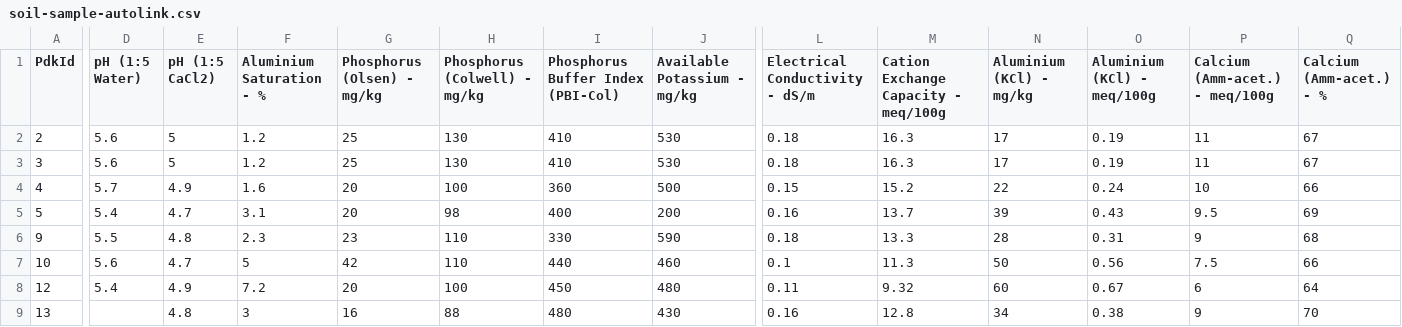
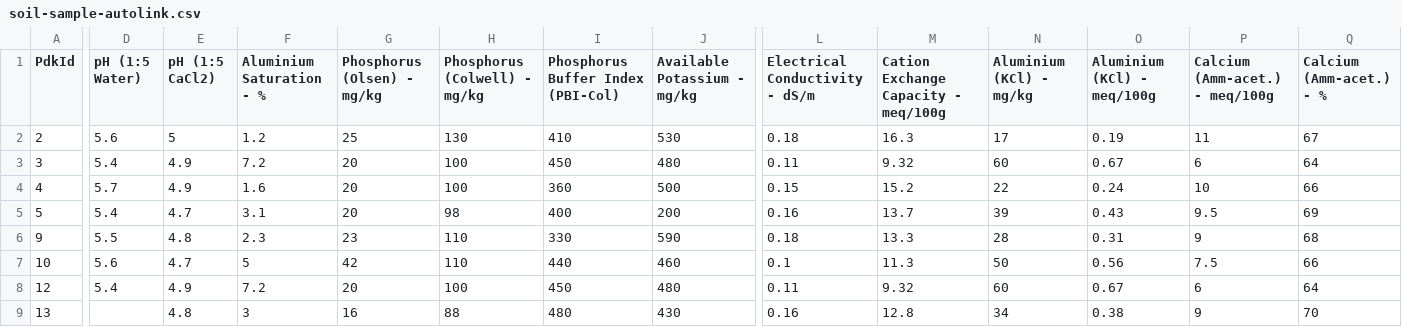
Before and after one commit to FarmBuild/farmbuild-soil-sample-importer, a CSV file: examples/data/soil-sample-autolink.csv, drawn as a sheet; only a part is shown, gaps mark what is left out; the diff covers the shown part only; the diff names each change by its address in the sheet, - before the commit and + after, or states it on an @@ line.

Commit message:
update example data

```diff
--- a/examples/data/soil-sample-autolink.csv
+++ b/examples/data/soil-sample-autolink.csv
-D3 (pH (1:5 Water)): 5.6
+D3 (pH (1:5 Water)): 5.4
-E3 (pH (1:5 CaCl2)): 5
+E3 (pH (1:5 CaCl2)): 4.9
-F3 (Aluminium Saturation - %): 1.2
+F3 (Aluminium Saturation - %): 7.2
-G3 (Phosphorus (Olsen) - mg/kg): 25
+G3 (Phosphorus (Olsen) - mg/kg): 20
-H3 (Phosphorus (Colwell) - mg/kg): 130
+H3 (Phosphorus (Colwell) - mg/kg): 100
-I3: 410
+I3: 450
-J3 (Available Potassium - mg/kg): 530
+J3 (Available Potassium - mg/kg): 480
-L3 (Electrical Conductivity - dS/m): 0.18
+L3 (Electrical Conductivity - dS/m): 0.11
-M3: 16.3
+M3: 9.32
-N3 (Aluminium (KCl) - mg/kg): 17
+N3 (Aluminium (KCl) - mg/kg): 60
-O3 (Aluminium (KCl) - meq/100g): 0.19
+O3 (Aluminium (KCl) - meq/100g): 0.67
-P3 (Calcium (Amm-acet.) - meq/100g): 11
+P3 (Calcium (Amm-acet.) - meq/100g): 6
-Q3 (Calcium (Amm-acet.) - %): 67
+Q3 (Calcium (Amm-acet.) - %): 64
```
Also changed, not shown: 8 edited cells elsewhere in this file, 1 other file.
